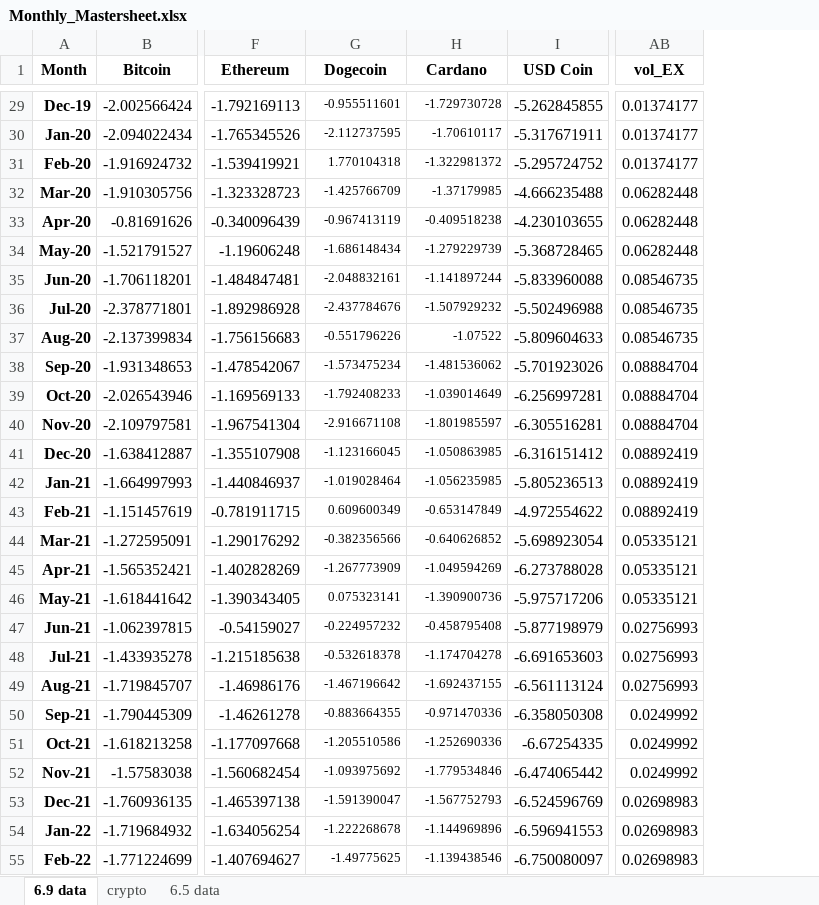
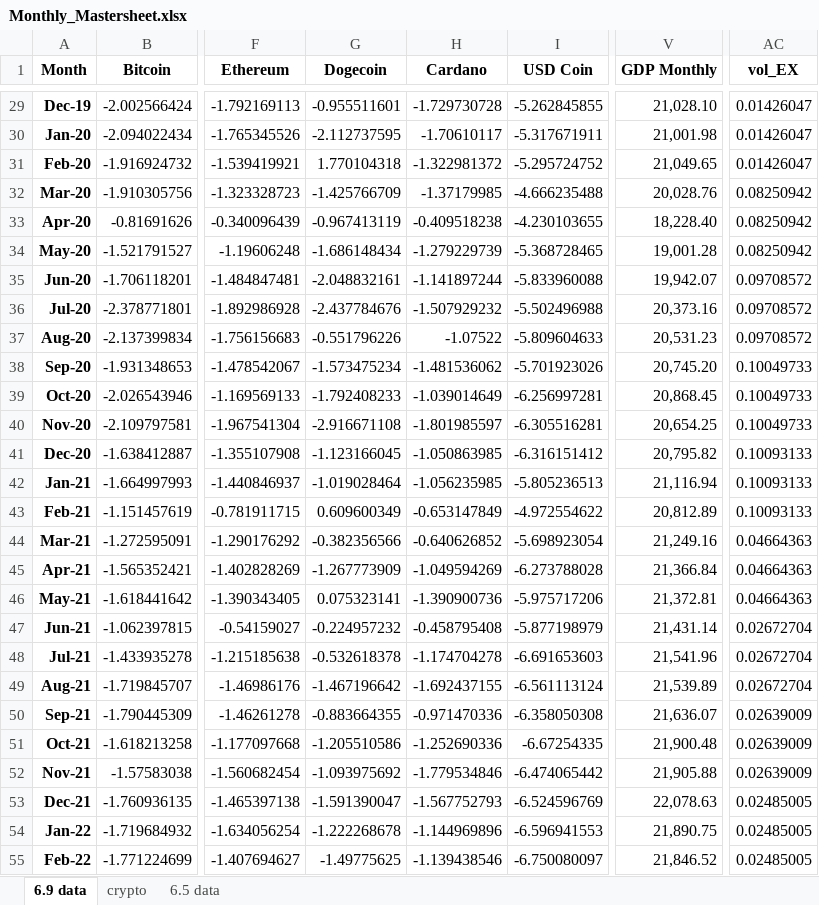
Before and after one commit to tianyishen701/CryptoMacroecon-Prediction-CSUREMM, an Excel workbook: data/Monthly_Mastersheet.xlsx, sheet 6.9 data, drawn as a sheet; only a part is shown, gaps mark what is left out; values as stored, in another font and other column widths than the file's, no borders; charts and pictures not drawn; addresses are those after the commit; the diff covers the shown part only; the diff names each change by its address in the sheet, - before the commit and + after, or states it on an @@ line.

Commit message:
updated monthly data

```diff
--- a/data/Monthly_Mastersheet.xlsx (sheet 6.9 data)
+++ b/data/Monthly_Mastersheet.xlsx (sheet 6.9 data)
+column V (GDP Monthly), rows 29-55: 21,028.10 | 21,001.98 | 21,049.65 | 20,028.76 | 18,228.40 | 19,001.28 | 19,942.07 | 20,373.16 | 20,531.23 | 20,745.20 | 20,868.45 | 20,654.25 | 20,795.82 | 21,116.94 | 20,812.89 | 21,249.16 | 21,366.84 | 21,372.81 | 21,431.14 | 21,541.96 | 21,539.89 | 21,636.07 | 21,900.48 | 21,905.88 | 22,078.63 | 21,890.75 | 21,846.52
@@ G29:H55 text size: larger @@
-AC29:AC31 (vol_EX): 0.01374177
+AC29:AC31 (vol_EX): 0.01426047
-AC32:AC34 (vol_EX): 0.06282448
+AC32:AC34 (vol_EX): 0.08250942
-AC35:AC37 (vol_EX): 0.08546735
+AC35:AC37 (vol_EX): 0.09708572
-AC38:AC40 (vol_EX): 0.08884704
+AC38:AC40 (vol_EX): 0.10049733
-AC41:AC43 (vol_EX): 0.08892419
+AC41:AC43 (vol_EX): 0.10093133
-AC44:AC46 (vol_EX): 0.05335121
+AC44:AC46 (vol_EX): 0.04664363
-AC47:AC49 (vol_EX): 0.02756993
+AC47:AC49 (vol_EX): 0.02672704
-AC50:AC52 (vol_EX): 0.0249992
+AC50:AC52 (vol_EX): 0.02639009
-AC53:AC55 (vol_EX): 0.02698983
+AC53:AC55 (vol_EX): 0.02485005
```
Also changed, not shown: 51 edited cells and cell formats elsewhere in this sheet, 1 other file.
